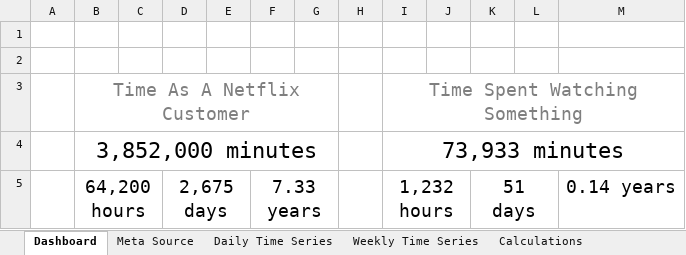
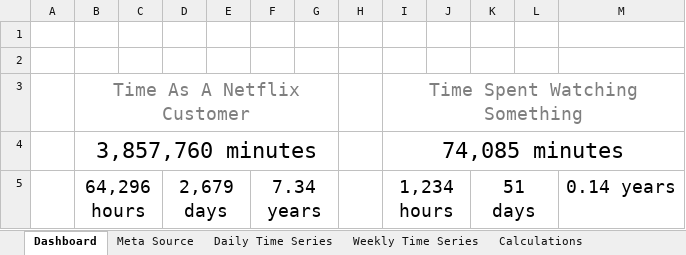
Before and after one commit to timjuravich/netflix-viewing-history, an Excel workbook: report/report.xlsx, sheet Dashboard, drawn as a sheet; values as stored, in another font and other column widths than the file's, no borders; charts and pictures not drawn; removed rows and columns are numbered as before the commit, all else as after; the diff names each change by its address in the sheet, - before the commit and + after, or states it on an @@ line.

```diff
--- a/report/report.xlsx (sheet Dashboard)
+++ b/report/report.xlsx (sheet Dashboard)
-row 4:  | 3,852,000 minutes |  |  |  |  |  |  | 73,933 minutes
+row 4:  | 3,857,760 minutes |  |  |  |  |  |  | 74,085 minutes
-B5: 64,200 hours
+B5: 64,296 hours
-D5: 2,675 days
+D5: 2,679 days
-F5: 7.33 years
+F5: 7.34 years
-I5: 1,232 hours
+I5: 1,234 hours
```
Also changed, not shown: sheet Daily Time Series, sheet Calculations, formulas that keep their value, charts or pictures, 6 other files.
